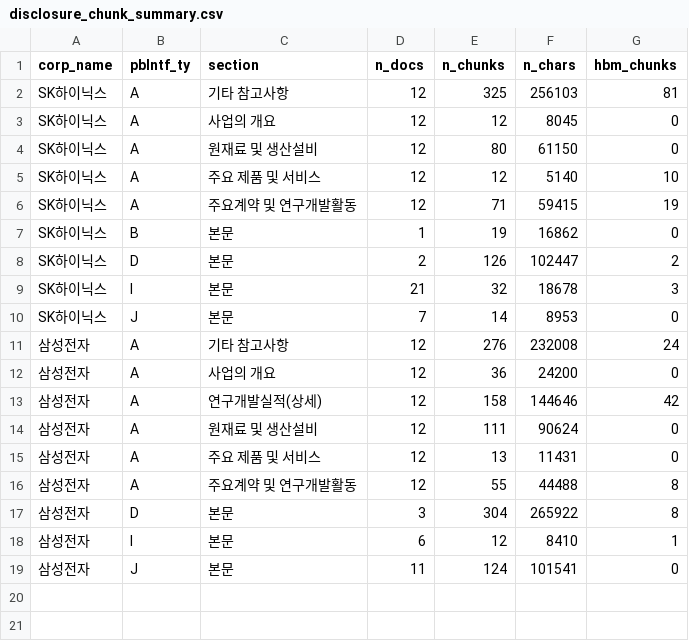
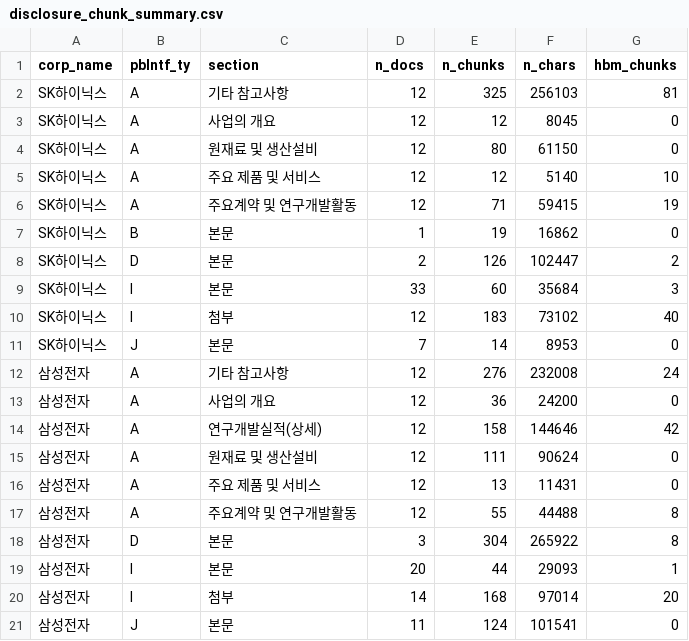
Before and after one commit to AI-Campus-1st/HBM-Technology-Intelligence-Dashboard, a CSV file: outputs/reports/disclosure_chunk_summary.csv, drawn as a sheet.

```diff
--- a/outputs/reports/disclosure_chunk_summary.csv
+++ b/outputs/reports/disclosure_chunk_summary.csv
@@ -8,3 +8,4 @@ SK하이닉스,B,본문,1,19,16862,0
 SK하이닉스,D,본문,2,126,102447,2
-SK하이닉스,I,본문,21,32,18678,3
+SK하이닉스,I,본문,33,60,35684,3
+SK하이닉스,I,첨부,12,183,73102,40
 SK하이닉스,J,본문,7,14,8953,0
@@ -17,3 +18,4 @@ SK하이닉스,J,본문,7,14,8953,0
 삼성전자,D,본문,3,304,265922,8
-삼성전자,I,본문,6,12,8410,1
+삼성전자,I,본문,20,44,29093,1
+삼성전자,I,첨부,14,168,97014,20
 삼성전자,J,본문,11,124,101541,0
```
Also changed, not shown: outputs/reports/disclosure_rag_link_summary.csv, 12 other files.
